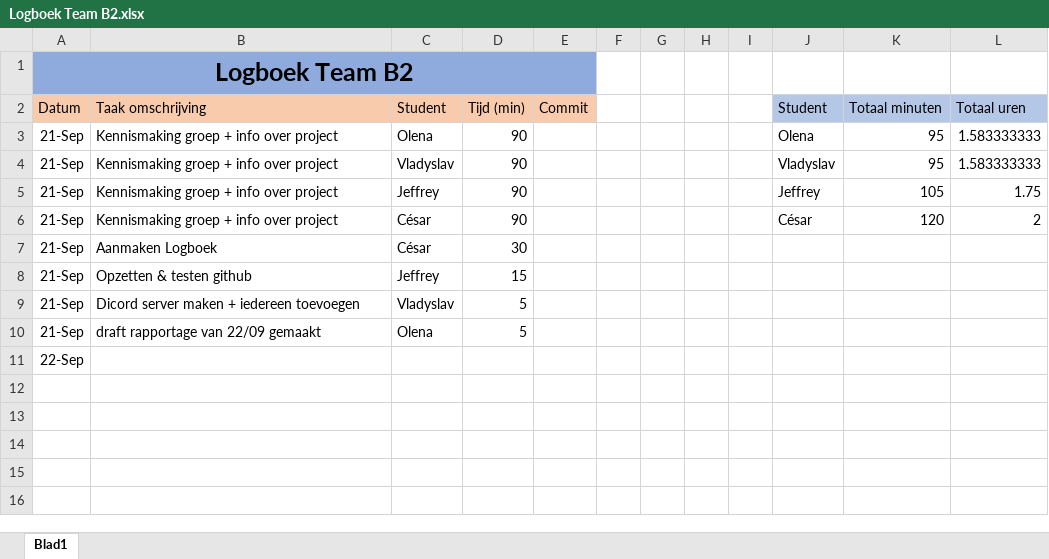
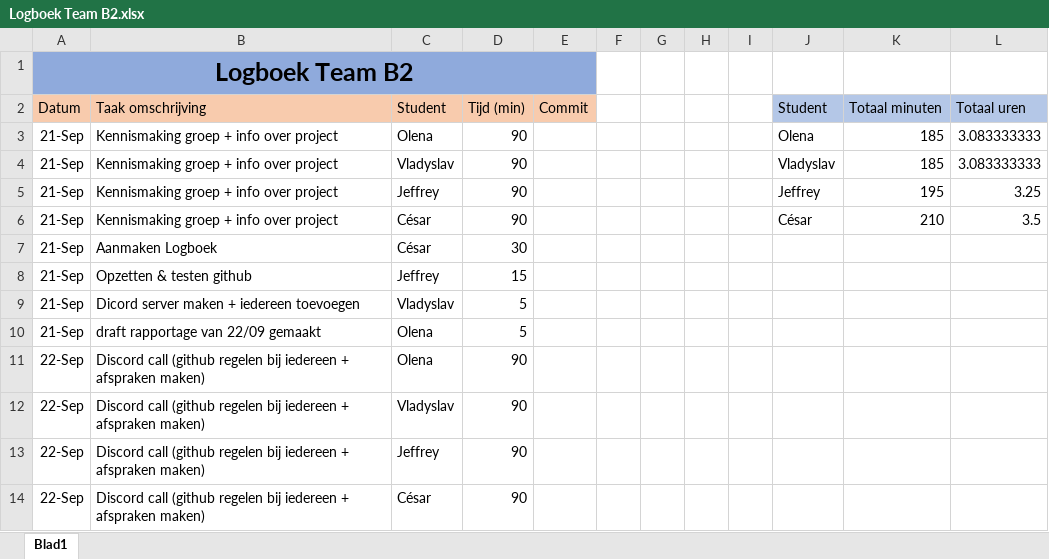
Before and after one commit to projectwerkTeamB2/projectwerk, an Excel workbook: Logboek Team B2.xlsx, sheet Blad1, drawn as a sheet; values as stored, in another font and other column widths than the file's, no borders; removed rows and columns are numbered as before the commit, all else as after; the diff names each change by its address in the sheet, - before the commit and + after, or states it on an @@ line.

Commit message:
aanpassen logboek

```diff
--- a/Logboek Team B2.xlsx (sheet Blad1)
+++ b/Logboek Team B2.xlsx (sheet Blad1)
-K3:K4 (Totaal minuten): 95
+K3:K4 (Totaal minuten): 185
-L3:L4 (Totaal uren): 1.583333333
+L3:L4 (Totaal uren): 3.083333333
-K5 (Totaal minuten): 105
+K5 (Totaal minuten): 195
-L5 (Totaal uren): 1.75
+L5 (Totaal uren): 3.25
-K6 (Totaal minuten): 120
+K6 (Totaal minuten): 210
-L6 (Totaal uren): 2
+L6 (Totaal uren): 3.5
-row 11: 22-Sep
+row 11: 22-Sep | Discord call (github regelen bij iedereen + afspraken maken) | Olena | 90
+row 12: 22-Sep | Discord call (github regelen bij iedereen + afspraken maken) | Vladyslav | 90
+row 13: 22-Sep | Discord call (github regelen bij iedereen + afspraken maken) | Jeffrey | 90
+row 14: 22-Sep | Discord call (github regelen bij iedereen + afspraken maken) | César | 90
```
